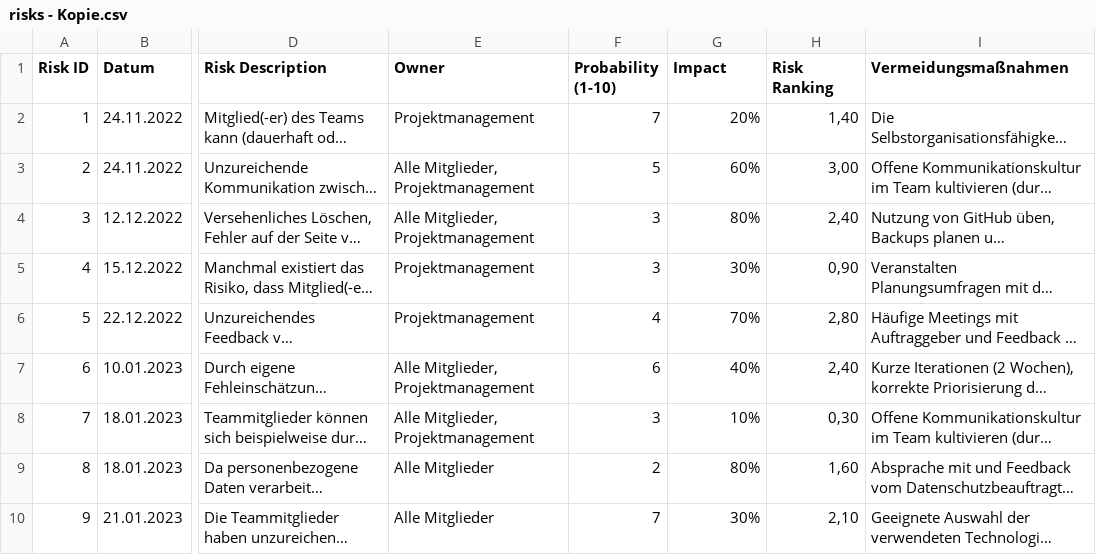
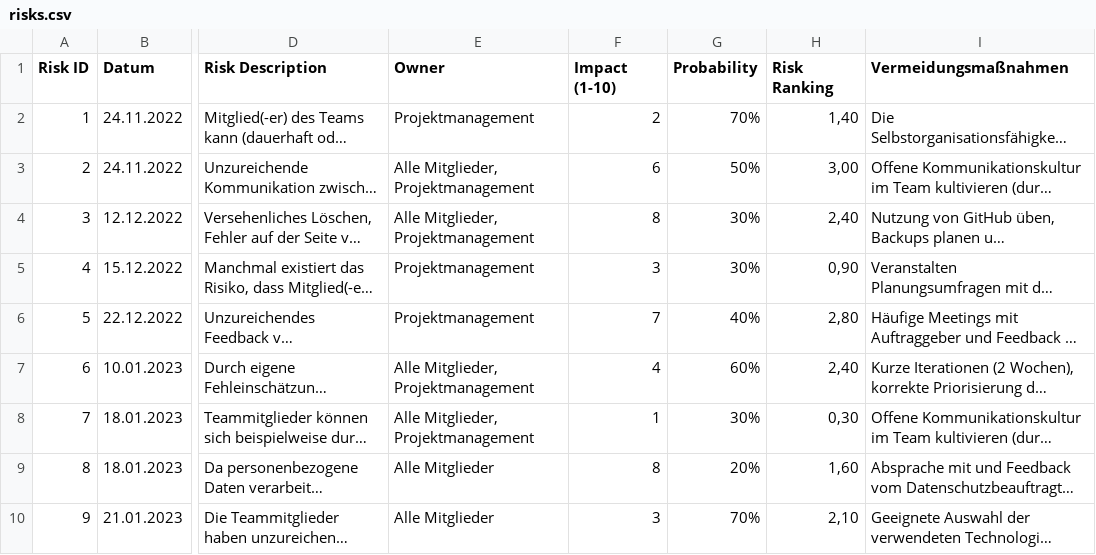
Before and after one commit to PaulWentzel420/SE1-Projekt-Mitgliederdatenbank-Stura, a CSV file: docs/project_management/risks.csv (was docs/project_management/risks - Kopie.csv), drawn as a sheet; only a part is shown, gaps mark what is left out; long unchanged cells end in …; the diff names each change by its address in the sheet, - before the commit and + after, or states it on an @@ line.

```diff
--- a/docs/project_management/risks - Kopie.csv
+++ b/docs/project_management/risks.csv
-F1: Probability (1-10)
+F1: Impact (1-10)
-G1: Impact
+G1: Probability
-F2 (Impact (1-10)): 7
+F2 (Impact (1-10)): 2
-G2 (Probability): 20%
+G2 (Probability): 70%
-F3 (Impact (1-10)): 5
+F3 (Impact (1-10)): 6
-G3 (Probability): 60%
+G3 (Probability): 50%
-F4 (Impact (1-10)): 3
+F4 (Impact (1-10)): 8
-G4 (Probability): 80%
+G4 (Probability): 30%
-F6 (Impact (1-10)): 4
+F6 (Impact (1-10)): 7
-G6 (Probability): 70%
+G6 (Probability): 40%
-F7 (Impact (1-10)): 6
+F7 (Impact (1-10)): 4
-G7 (Probability): 40%
+G7 (Probability): 60%
-F8 (Impact (1-10)): 3
+F8 (Impact (1-10)): 1
-G8 (Probability): 10%
+G8 (Probability): 30%
-F9 (Impact (1-10)): 2
+F9 (Impact (1-10)): 8
-G9 (Probability): 80%
+G9 (Probability): 20%
-F10 (Impact (1-10)): 7
+F10 (Impact (1-10)): 3
-G10 (Probability): 30%
+G10 (Probability): 70%
```
Also changed, not shown: 2 other files.
